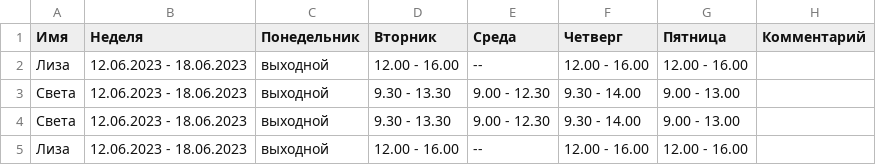
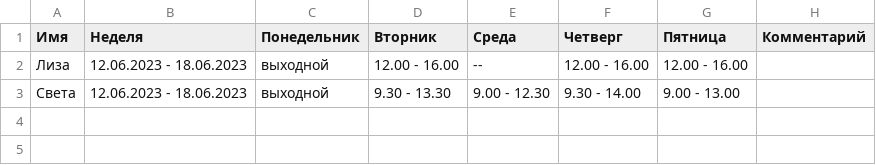
Before and after one commit to oadb-ds/timetable, a TSV file: ds_timetable.tsv, drawn as a sheet.

Commit message:
Update ds_timetable.tsv

```diff
--- a/ds_timetable.tsv
+++ b/ds_timetable.tsv
@@ -3,3 +3 @@
 Света	12.06.2023 - 18.06.2023	выходной	9.30 - 13.30	9.00 - 12.30	9.30 - 14.00	9.00 - 13.00	
-Света	12.06.2023 - 18.06.2023	выходной	9.30 - 13.30	9.00 - 12.30	9.30 - 14.00	9.00 - 13.00	
-Лиза	12.06.2023 - 18.06.2023	выходной	12.00 - 16.00	--	12.00 - 16.00	12.00 - 16.00	
```
